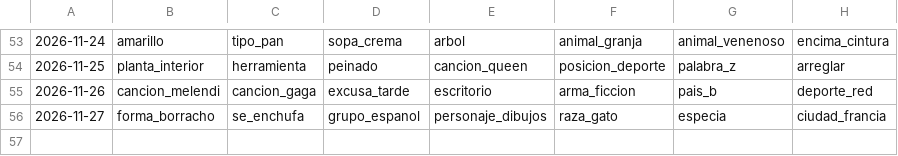
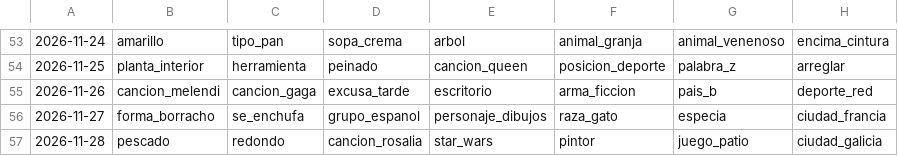
Before and after one commit to norahmartinn/sabihondo, a CSV file: datos/calendario.csv, drawn as a sheet; only a part is shown, gaps mark what is left out; the diff names each change by its address in the sheet, - before the commit and + after, or states it on an @@ line.

```diff
--- a/datos/calendario.csv
+++ b/datos/calendario.csv
+row 57: 2026-11-28 | pescado | redondo | cancion_rosalia | star_wars | pintor | juego_patio | ciudad_galicia
```
Also changed, not shown: 18 other files.
